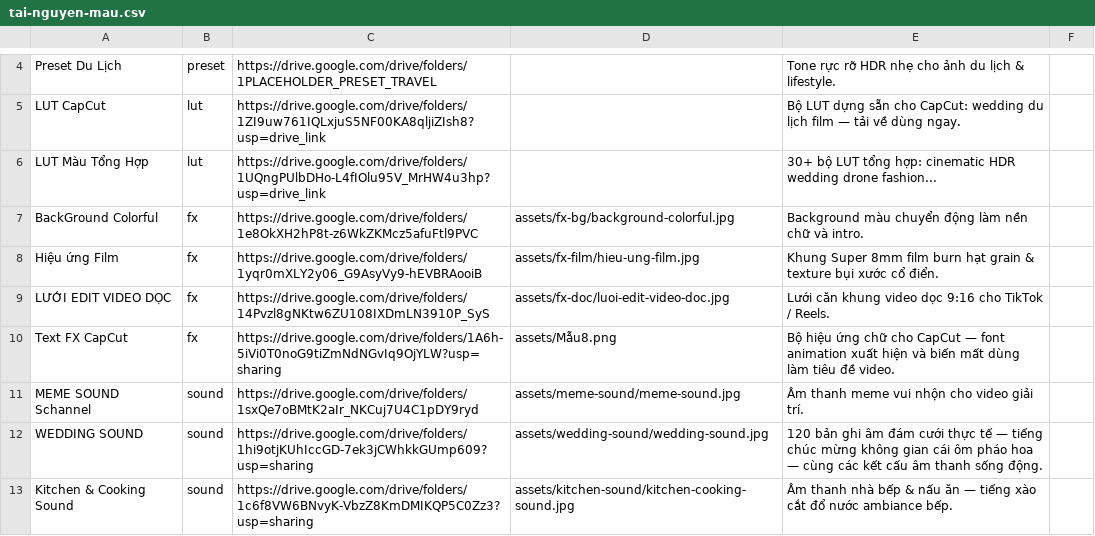
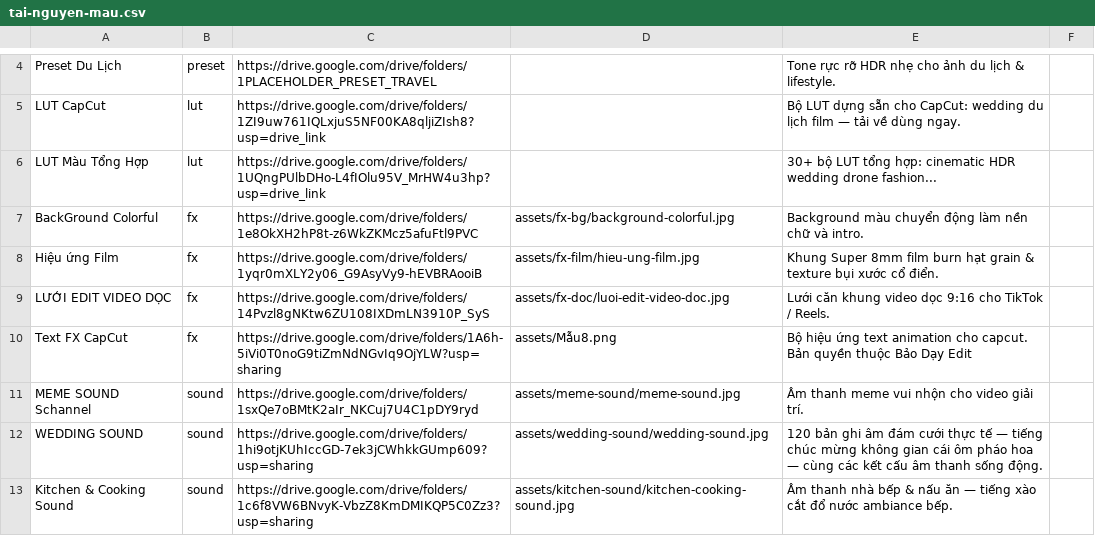
Before and after one commit to Nhamxuangiap/XuanGiapMedia, a CSV file: tai-nguyen-mau.csv, drawn as a sheet; only a part is shown, gaps mark what is left out.

Commit message:
Cập nhật mô tả Text FX CapCut: Bản quyền thuộc Bảo Dạy Edit

```diff
--- a/tai-nguyen-mau.csv
+++ b/tai-nguyen-mau.csv
@@ -9,3 +9,3 @@ Hiệu ứng Film,fx,https://drive.google.com/drive/folders/1yqr0mXLY2y06_G9AsyV
 LƯỚI EDIT VIDEO DỌC,fx,https://drive.google.com/drive/folders/14Pvzl8gNKtw6ZU108IXDmLN3910P_SyS,assets/fx-doc/luoi-edit-video-doc.jpg,Lưới căn khung video dọc 9:16 cho TikTok / Reels.
-Text FX CapCut,fx,https://drive.google.com/drive/folders/1A6h-5iVi0T0noG9tiZmNdNGvIq9OjYLW?usp=sharing,assets/Mẫu8.png,Bộ hiệu ứng chữ cho CapCut — font animation xuất hiện và biến mất dùng làm tiêu đề video.
+Text FX CapCut,fx,https://drive.google.com/drive/folders/1A6h-5iVi0T0noG9tiZmNdNGvIq9OjYLW?usp=sharing,assets/Mẫu8.png,Bộ hiệu ứng text animation cho capcut. Bản quyền thuộc Bảo Dạy Edit
 MEME SOUND Schannel,sound,https://drive.google.com/drive/folders/1sxQe7oBMtK2aIr_NKCuj7U4C1pDY9ryd,assets/meme-sound/meme-sound.jpg,Âm thanh meme vui nhộn cho video giải trí.
```
Also changed, not shown: 1 other file.
